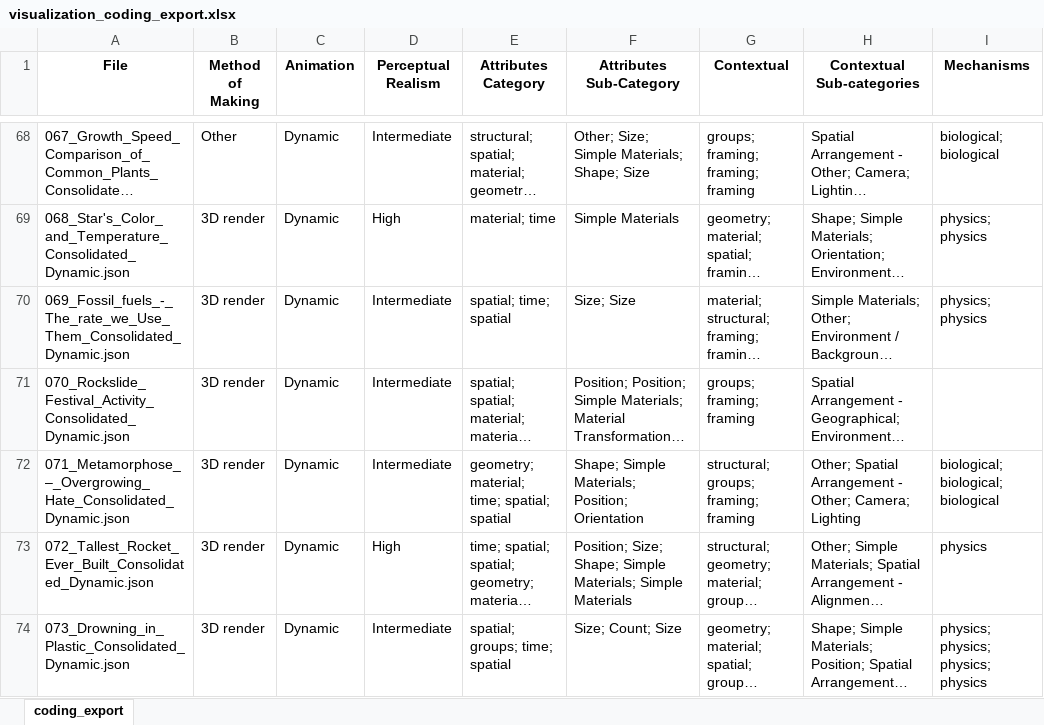
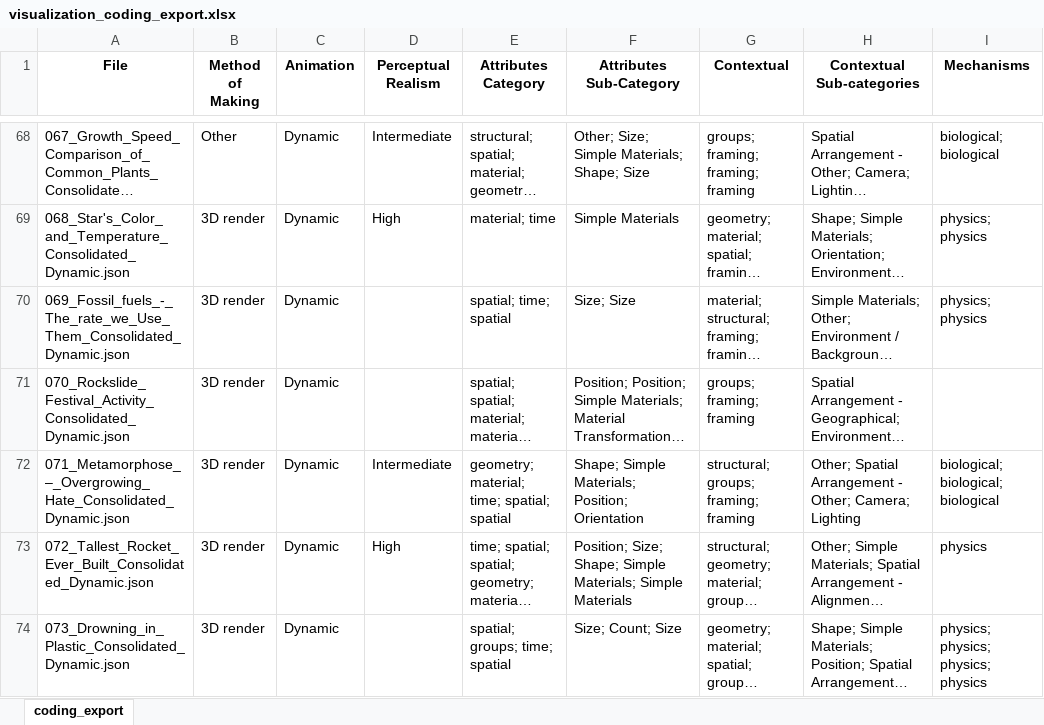
Before and after one commit to physically-inspired-vis/explorer, an Excel workbook: src/data/visualization_coding_export.xlsx, sheet coding_export, drawn as a sheet; only a part is shown, gaps mark what is left out; long unchanged cells end in …; values as stored, in another font and other column widths than the file's, no borders; the diff covers the shown part only; the diff names each change by its address in the sheet, - before the commit and + after, or states it on an @@ line.

```diff
--- a/src/data/visualization_coding_export.xlsx (sheet coding_export)
+++ b/src/data/visualization_coding_export.xlsx (sheet coding_export)
-D70:D71 (Perceptual Realism): Intermediate
+D70:D71 (Perceptual Realism): (empty)
-D74 (Perceptual Realism): Intermediate
+D74 (Perceptual Realism): (empty)
```
Also changed, not shown: 30 added rows, 18 removed rows and 99 edited cells elsewhere in this sheet, 2 other files.
